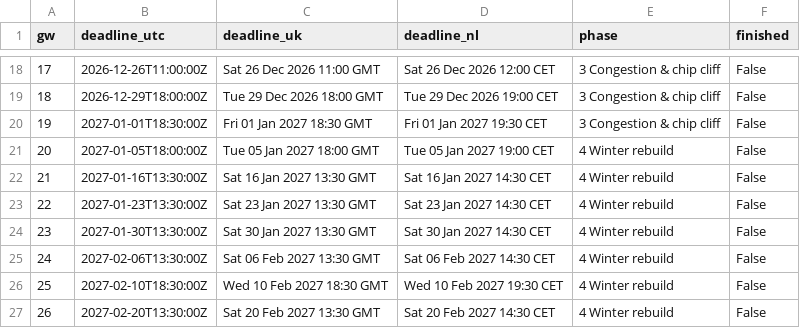
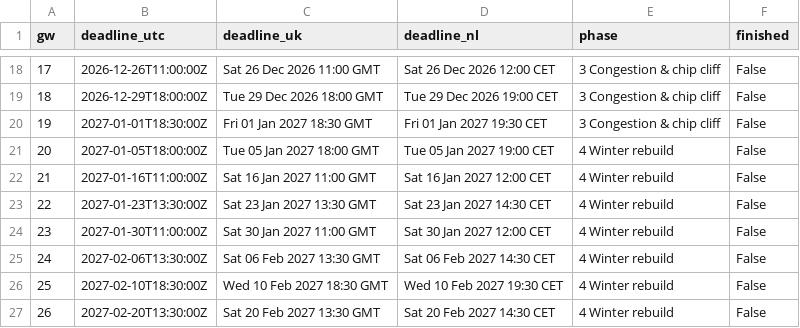
Before and after one commit to erikdekock/FPL2627, a CSV file: data/deadlines.csv, drawn as a sheet; only a part is shown, gaps mark what is left out.

```diff
--- a/data/deadlines.csv
+++ b/data/deadlines.csv
@@ -21,5 +21,5 @@ gw,deadline_utc,deadline_uk,deadline_nl,phase,finished
 20,2027-01-05T18:00:00Z,Tue 05 Jan 2027 18:00 GMT,Tue 05 Jan 2027 19:00 CET,4 Winter rebuild,False
-21,2027-01-16T13:30:00Z,Sat 16 Jan 2027 13:30 GMT,Sat 16 Jan 2027 14:30 CET,4 Winter rebuild,False
+21,2027-01-16T11:00:00Z,Sat 16 Jan 2027 11:00 GMT,Sat 16 Jan 2027 12:00 CET,4 Winter rebuild,False
 22,2027-01-23T13:30:00Z,Sat 23 Jan 2027 13:30 GMT,Sat 23 Jan 2027 14:30 CET,4 Winter rebuild,False
-23,2027-01-30T13:30:00Z,Sat 30 Jan 2027 13:30 GMT,Sat 30 Jan 2027 14:30 CET,4 Winter rebuild,False
+23,2027-01-30T11:00:00Z,Sat 30 Jan 2027 11:00 GMT,Sat 30 Jan 2027 12:00 CET,4 Winter rebuild,False
 24,2027-02-06T13:30:00Z,Sat 06 Feb 2027 13:30 GMT,Sat 06 Feb 2027 14:30 CET,4 Winter rebuild,False
```
Also changed, not shown: data/rivals.csv, data/xp/xp_gw11-15.csv, 4 other files.
